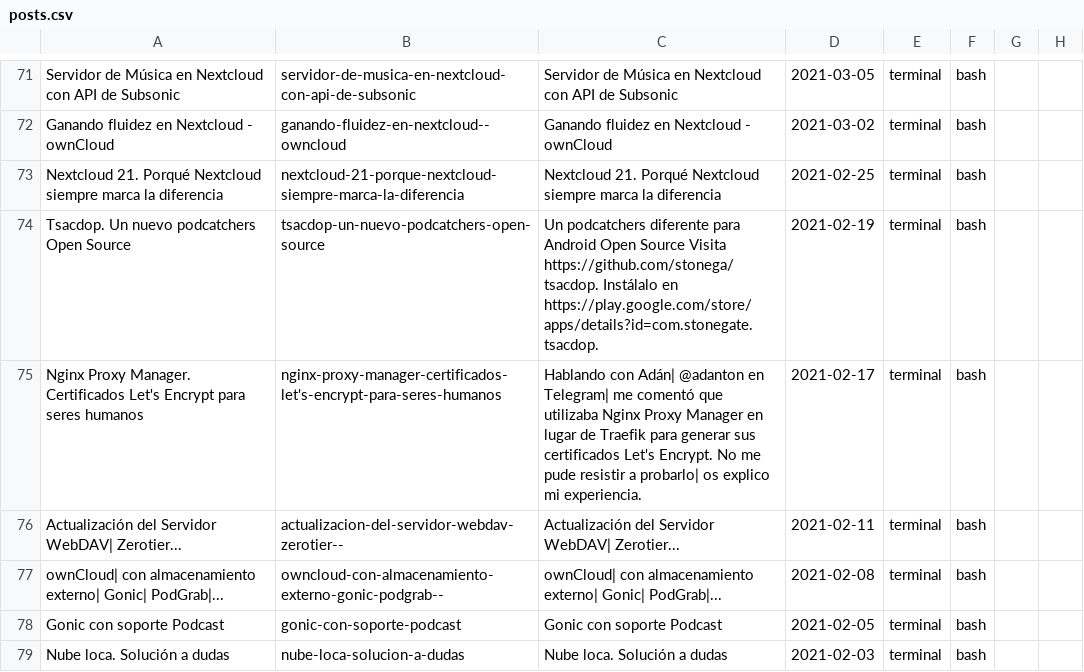
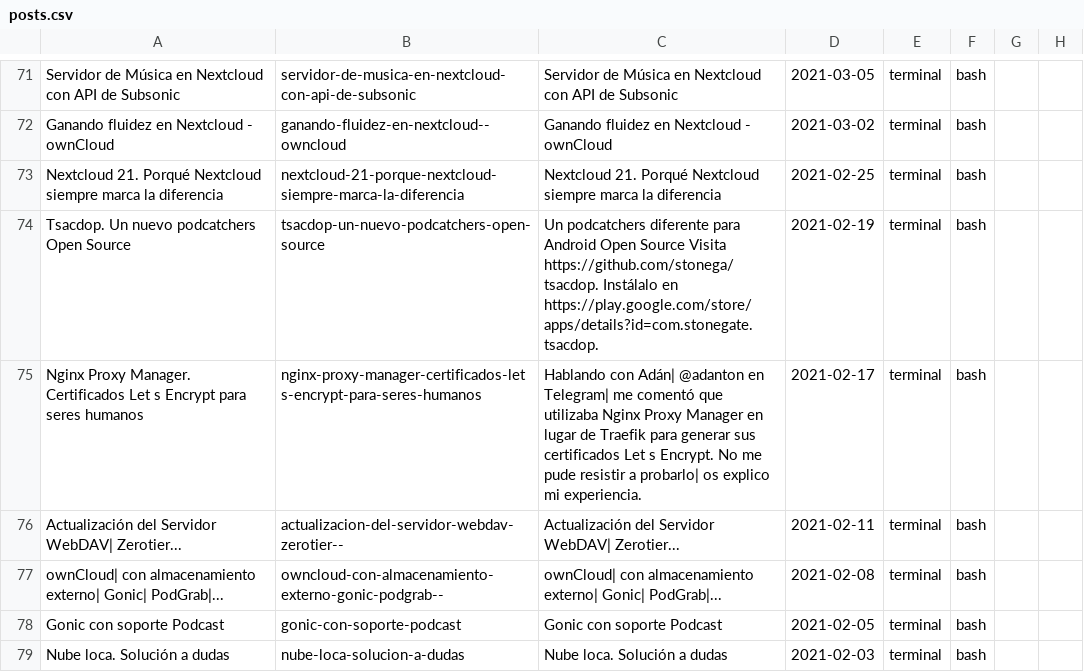
Before and after one commit to uGeek/ugeek.github.io, a CSV file: posts.csv, drawn as a sheet; only a part is shown, gaps mark what is left out; the diff names each change by its address in the sheet, - before the commit and + after, or states it on an @@ line.

```diff
--- a/posts.csv
+++ b/posts.csv
-A75: …Manager. Certificados Let's Encrypt para…
+A75: …Manager. Certificados Let s Encrypt para…
-B75: nginx-proxy-manager-certificados-let's-encrypt-para-seres-humanos
+B75: nginx-proxy-manager-certificados-let s-encrypt-para-seres-humanos
-C75: …sus certificados Let's Encrypt. No…
+C75: …sus certificados Let s Encrypt. No…
```
Also changed, not shown: posts_home.csv, 2 other files.
